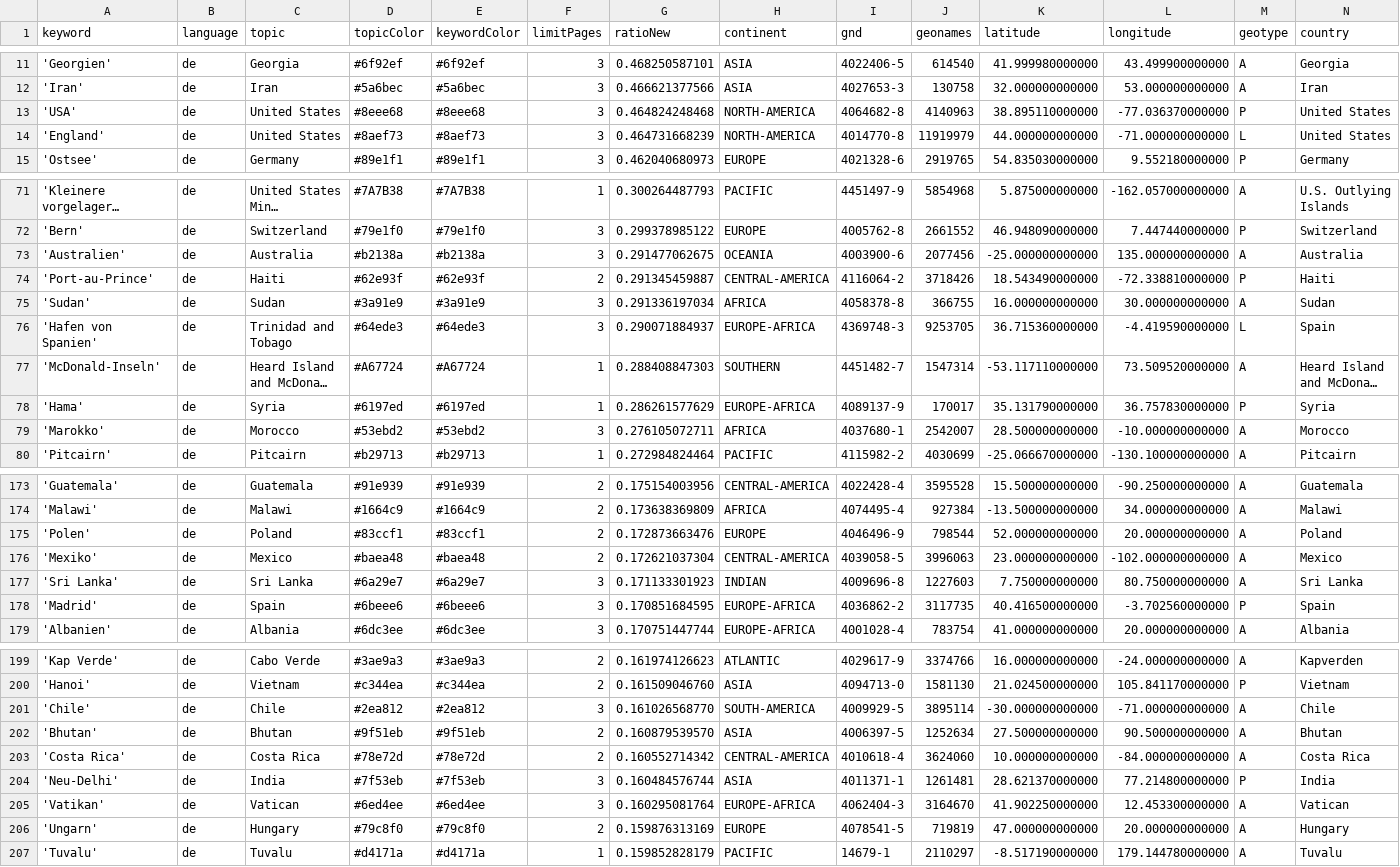
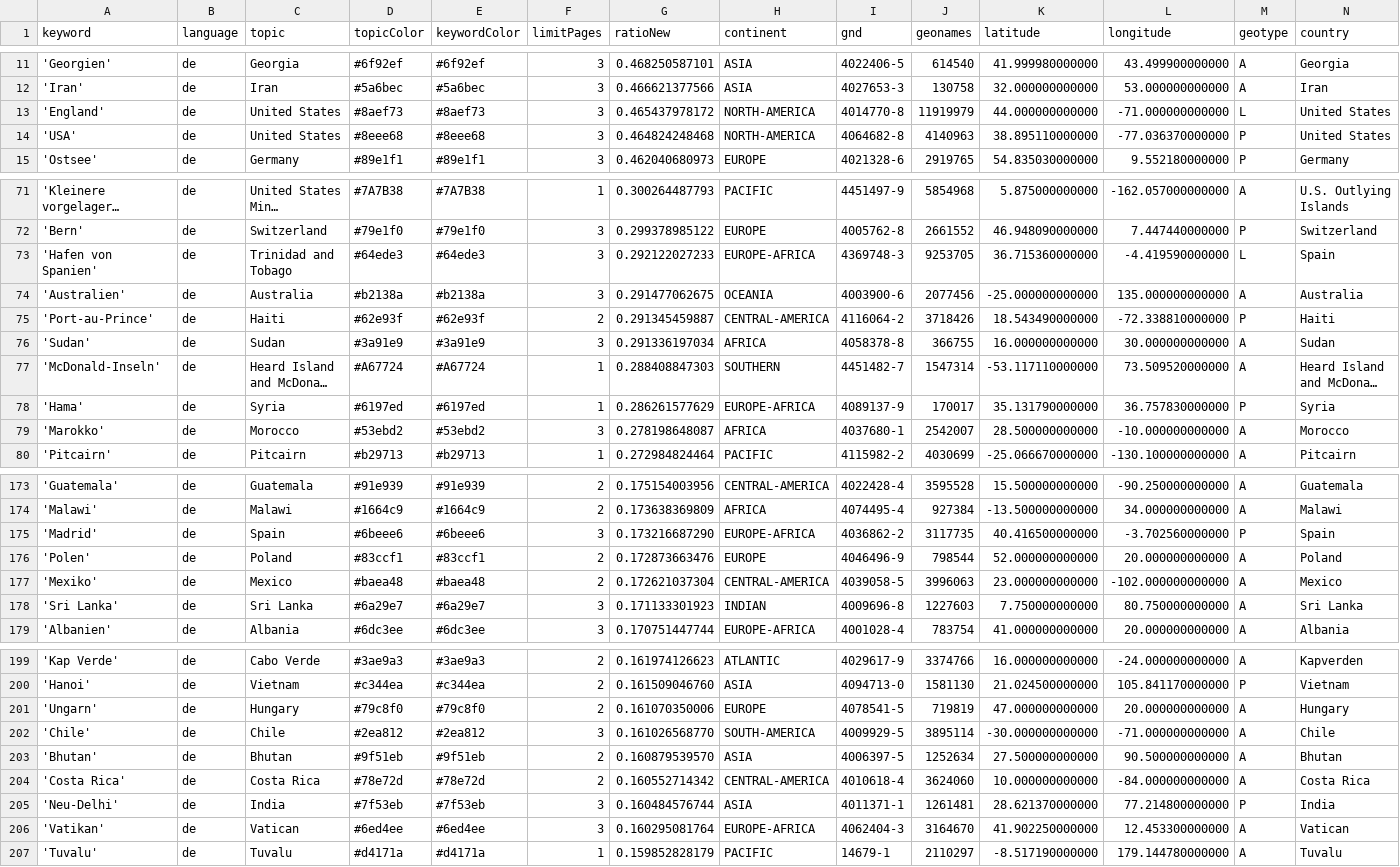
Before and after one commit to mizilett-news/ortsFluesterer, a CSV file: keywords.csv, drawn as a sheet; only a part is shown, gaps mark what is left out; long unchanged cells end in …; removed rows and columns are numbered as before the commit, all else as after; rows hold the shown columns only; the diff covers the shown part only; the diff names each change by its address in the sheet, - before the commit and + after, or states it on an @@ line.

```diff
--- a/keywords.csv
+++ b/keywords.csv
+row 13: 'England' | de | United States | #8aef73 | #8aef73 | 3 | 0.465437978172 | NORTH-AMERICA | 4014770-8 | 11919979 | 44.000000000000 | -71.000000000000 | L | United States
-row 14: 'England' | de | United States | #8aef73 | #8aef73 | 3 | 0.464731668239 | NORTH-AMERICA | 4014770-8 | 11919979 | 44.000000000000 | -71.000000000000 | L | United States
+row 73: 'Hafen von Spanien' | de | Trinidad and Tobago | #64ede3 | #64ede3 | 3 | 0.292122027233 | EUROPE-AFRICA | 4369748-3 | 9253705 | 36.715360000000 | -4.419590000000 | L | Spain
-row 76: 'Hafen von Spanien' | de | Trinidad and Tobago | #64ede3 | #64ede3 | 3 | 0.290071884937 | EUROPE-AFRICA | 4369748-3 | 9253705 | 36.715360000000 | -4.419590000000 | L | Spain
-G79 (ratioNew): 0.276105072711
+G79 (ratioNew): 0.278198648087
+row 175: 'Madrid' | de | Spain | #6beee6 | #6beee6 | 3 | 0.173216687290 | EUROPE-AFRICA | 4036862-2 | 3117735 | 40.416500000000 | -3.702560000000 | P | Spain
-row 178: 'Madrid' | de | Spain | #6beee6 | #6beee6 | 3 | 0.170851684595 | EUROPE-AFRICA | 4036862-2 | 3117735 | 40.416500000000 | -3.702560000000 | P | Spain
+row 201: 'Ungarn' | de | Hungary | #79c8f0 | #79c8f0 | 2 | 0.161070350006 | EUROPE | 4078541-5 | 719819 | 47.000000000000 | 20.000000000000 | A | Hungary
-row 206: 'Ungarn' | de | Hungary | #79c8f0 | #79c8f0 | 2 | 0.159876313169 | EUROPE | 4078541-5 | 719819 | 47.000000000000 | 20.000000000000 | A | Hungary
```
Also changed, not shown: 1 added row, 1 removed row and 2 edited cells elsewhere in this file, csv/news_2026_08.csv.
